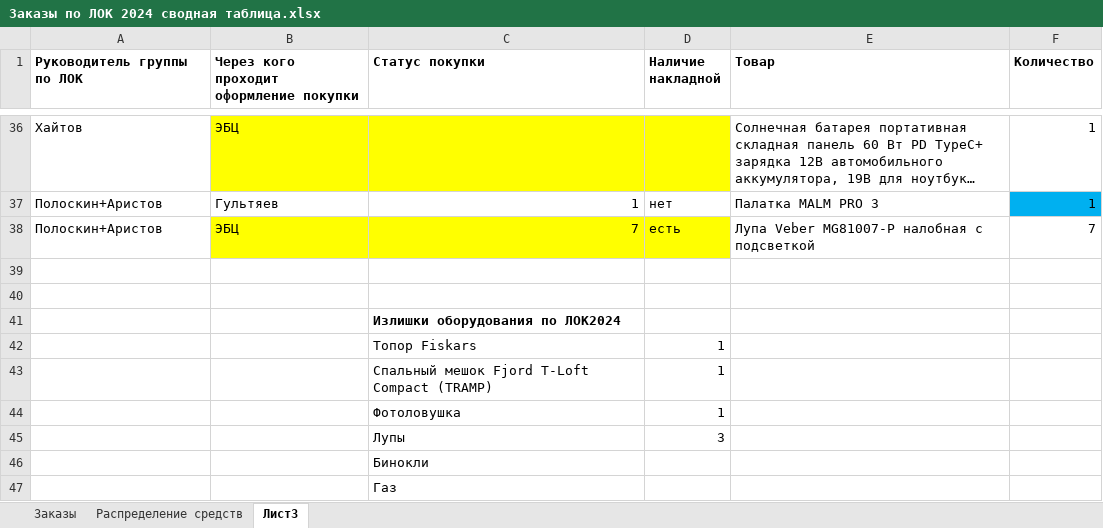
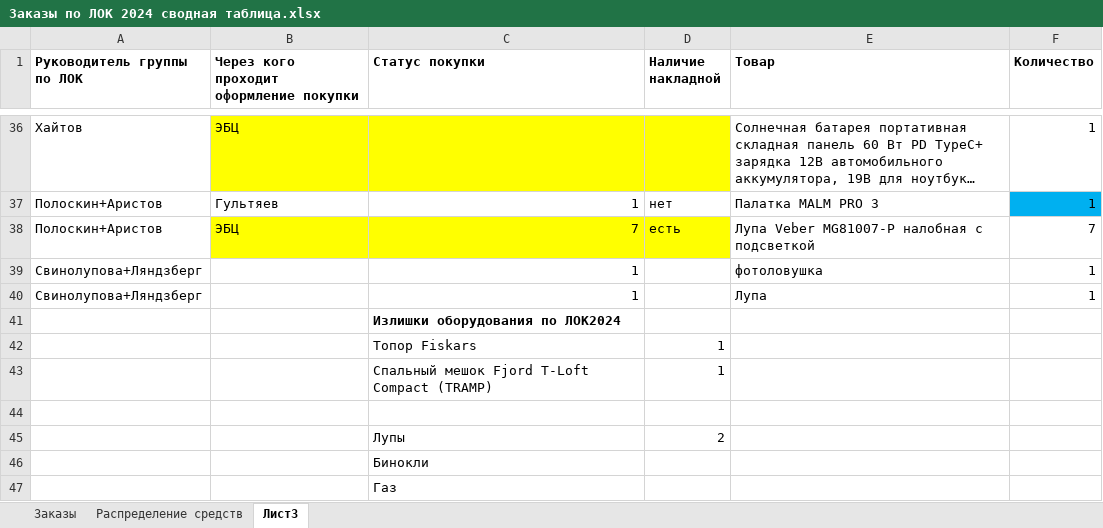
Before and after one commit to polydora/Lab-processings, an Excel workbook: Matuchet/Оборудование по ЛОК 2024/Заказы по ЛОК 2024 сводная таблица.xlsx, sheet Лист3, drawn as a sheet; only a part is shown, gaps mark what is left out; long unchanged cells end in …; values as stored, in another font and other column widths than the file's, no borders; the diff names each change by its address in the sheet, - before the commit and + after, or states it on an @@ line.

```diff
--- a/Matuchet/Оборудование по ЛОК 2024/Заказы по ЛОК 2024 сводная таблица.xlsx (sheet Лист3)
+++ b/Matuchet/Оборудование по ЛОК 2024/Заказы по ЛОК 2024 сводная таблица.xlsx (sheet Лист3)
-row 39: (empty)
+row 39: Свинолупова+Ляндзберг |  | 1 |  | фотоловушка | 1
-row 40: (empty)
+row 40: Свинолупова+Ляндзберг |  | 1 |  | Лупа | 1
-row 44:  |  | Фотоловушка | 1
+row 44: (empty)
-D45 (Наличие накладной): 3
+D45 (Наличие накладной): 2
```
Also changed, not shown: 1 other file.
